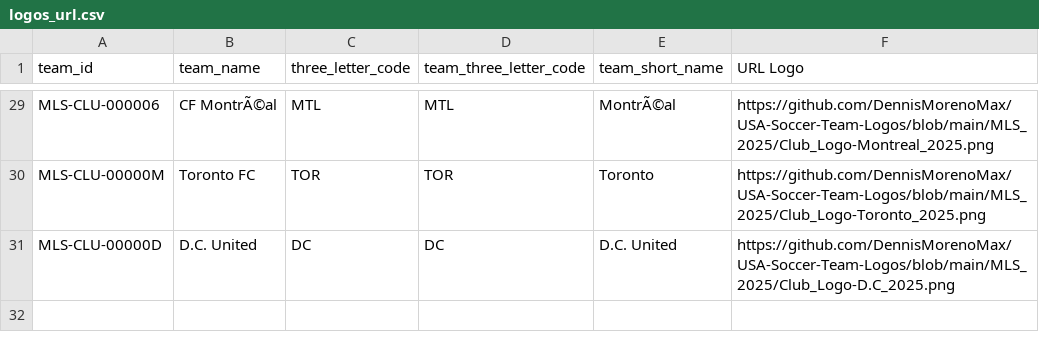
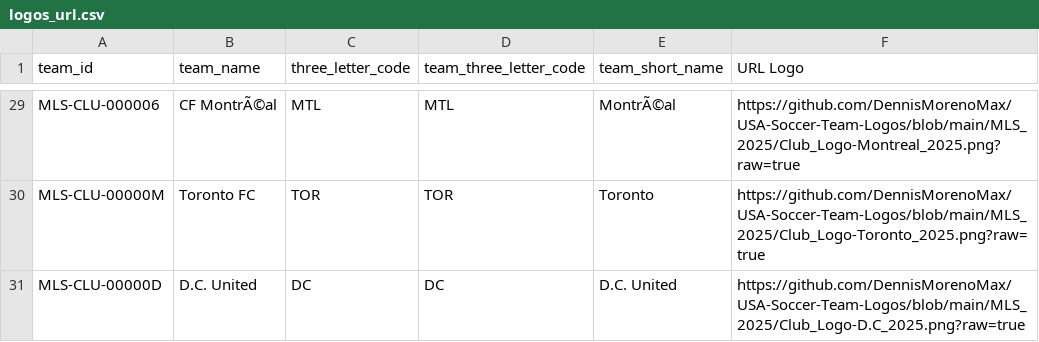
Before and after one commit to DennisMorenoMax/USA-Soccer-Team-Logos, a CSV file: logos_url.csv, drawn as a sheet; only a part is shown, gaps mark what is left out; the diff covers the shown part only; the diff names each change by its address in the sheet, - before the commit and + after, or states it on an @@ line.

```diff
--- a/logos_url.csv
+++ b/logos_url.csv
-F29 (URL Logo): https://github.com/DennisMorenoMax/USA-Soccer-Team-Logos/blob/main/MLS_2025/Club_Logo-Montreal_2025.png
+F29 (URL Logo): https://github.com/DennisMorenoMax/USA-Soccer-Team-Logos/blob/main/MLS_2025/Club_Logo-Montreal_2025.png?raw=true
-F30 (URL Logo): https://github.com/DennisMorenoMax/USA-Soccer-Team-Logos/blob/main/MLS_2025/Club_Logo-Toronto_2025.png
+F30 (URL Logo): https://github.com/DennisMorenoMax/USA-Soccer-Team-Logos/blob/main/MLS_2025/Club_Logo-Toronto_2025.png?raw=true
-F31 (URL Logo): https://github.com/DennisMorenoMax/USA-Soccer-Team-Logos/blob/main/MLS_2025/Club_Logo-D.C_2025.png
+F31 (URL Logo): https://github.com/DennisMorenoMax/USA-Soccer-Team-Logos/blob/main/MLS_2025/Club_Logo-D.C_2025.png?raw=true
```
Also changed, not shown: 27 edited cells elsewhere in this file.
